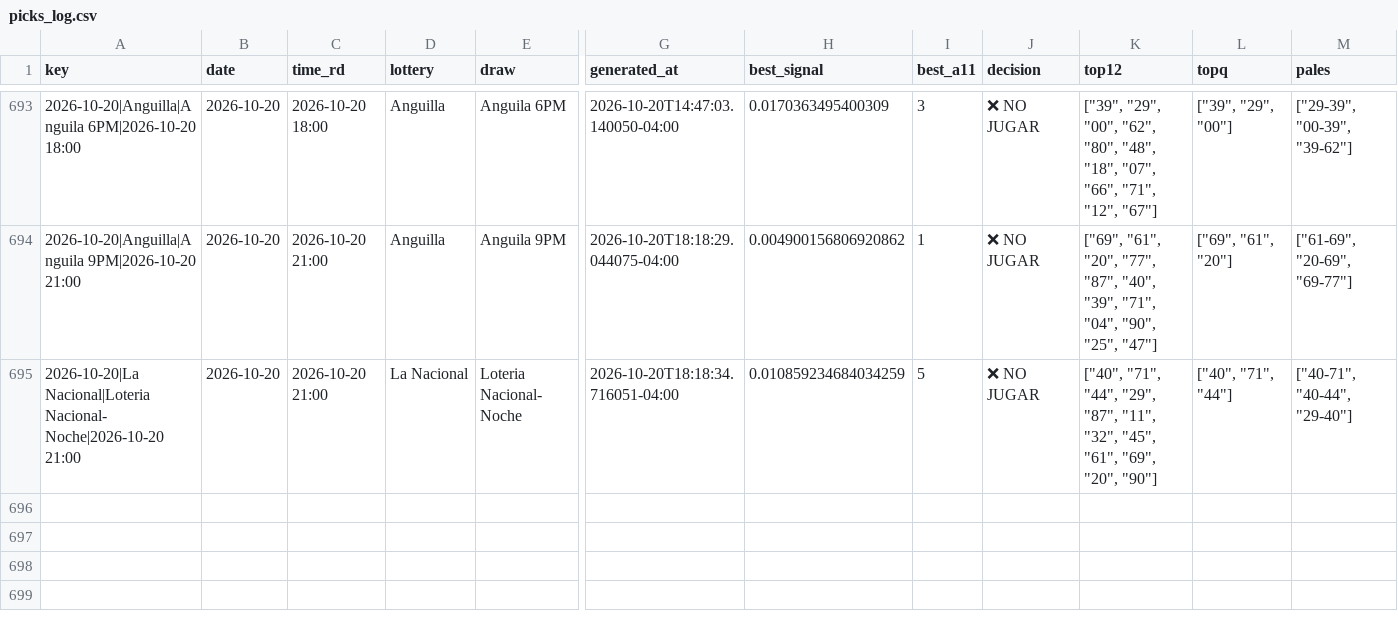
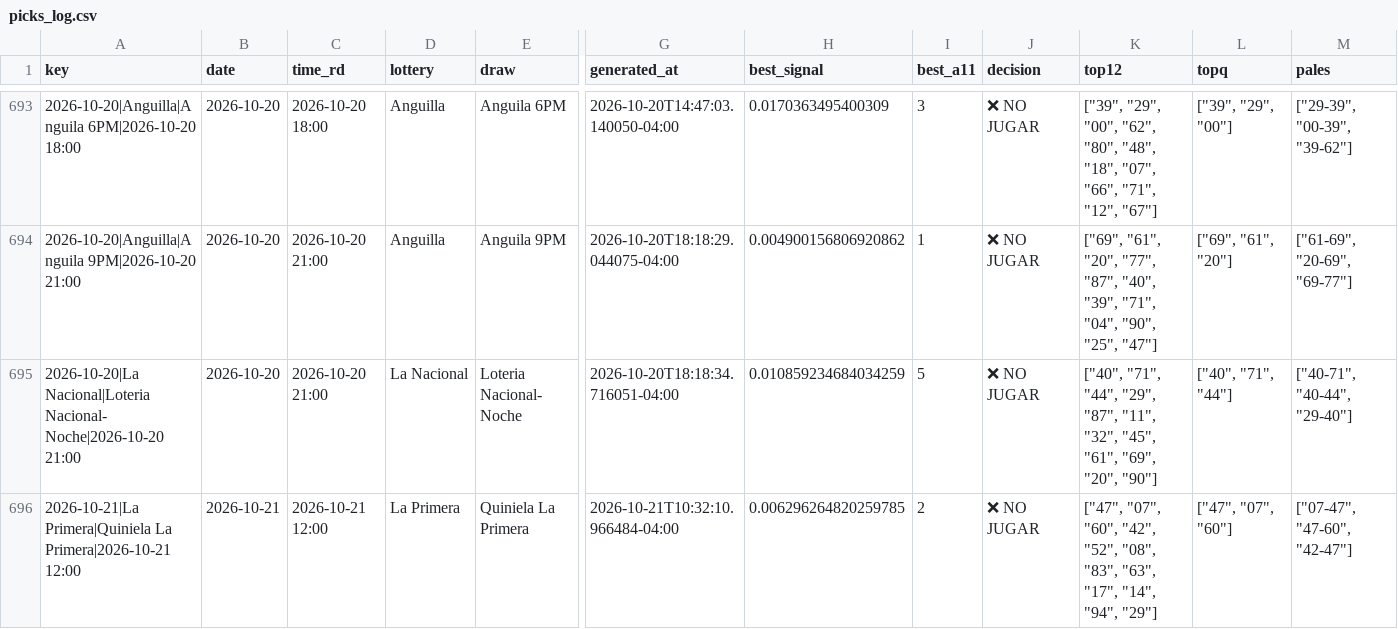
Before and after one commit to carbosota1/CLAUDE-APEX6, a CSV file: data/picks_log.csv, drawn as a sheet; only a part is shown, gaps mark what is left out; rows hold the shown columns only; the diff names each change by its address in the sheet, - before the commit and + after, or states it on an @@ line.

```diff
--- a/data/picks_log.csv
+++ b/data/picks_log.csv
+row 696: 2026-10-21|La Primera|Quiniela La Primera|2026-10-21 12:00 | 2026-10-21 | 2026-10-21 12:00 | La Primera | Quiniela La Primera | 2026-10-21T10:32:10.966484-04:00 | 0.006296264820259785 | 2 | ❌ NO JUGAR | ["47", "07", "60", "42", "52", "08", "83", "63", "17", "14", "94", "29"] | ["47", "07", "60"] | ["07-47", "47-60", "42-47"]
```
Also changed, not shown: 3 other files.
